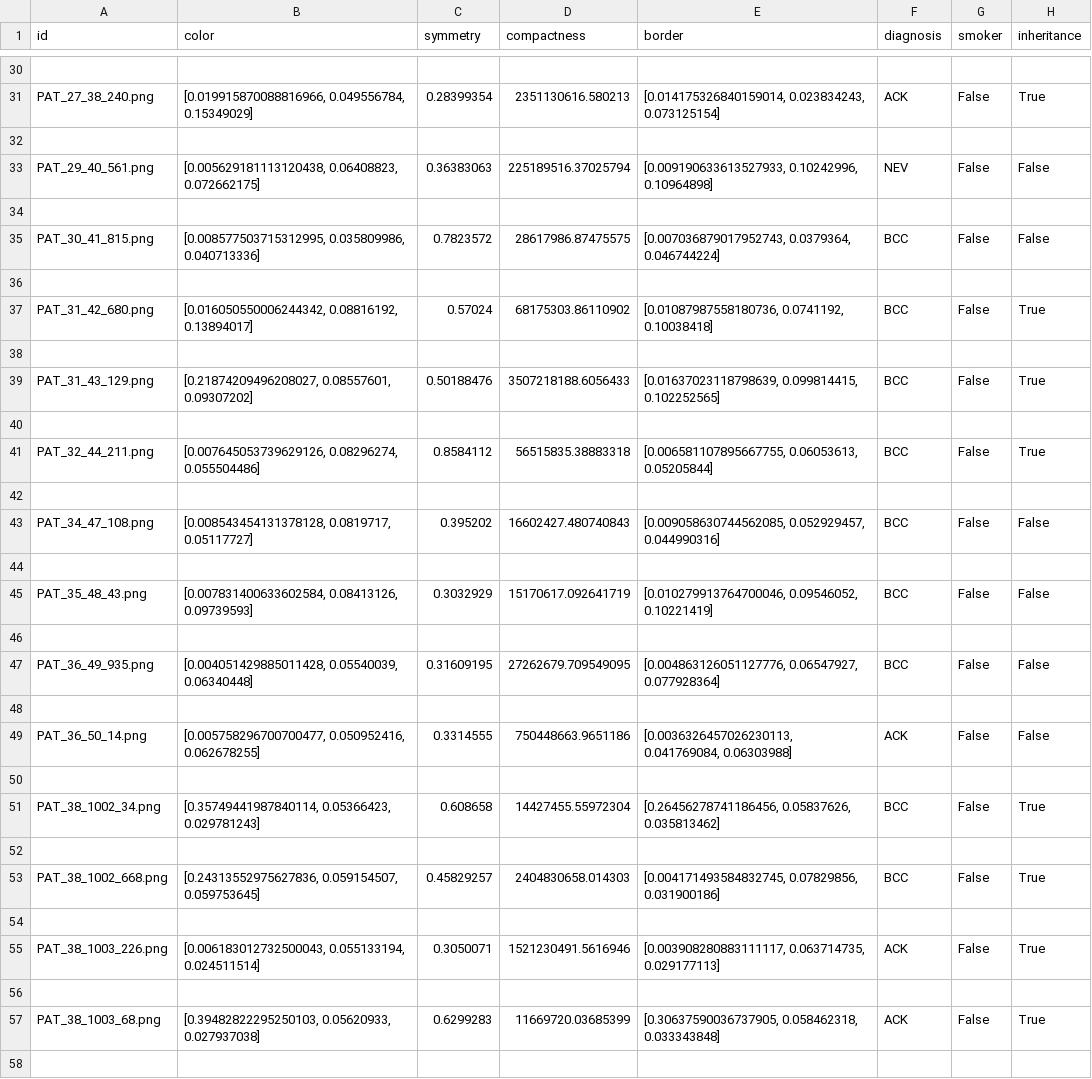
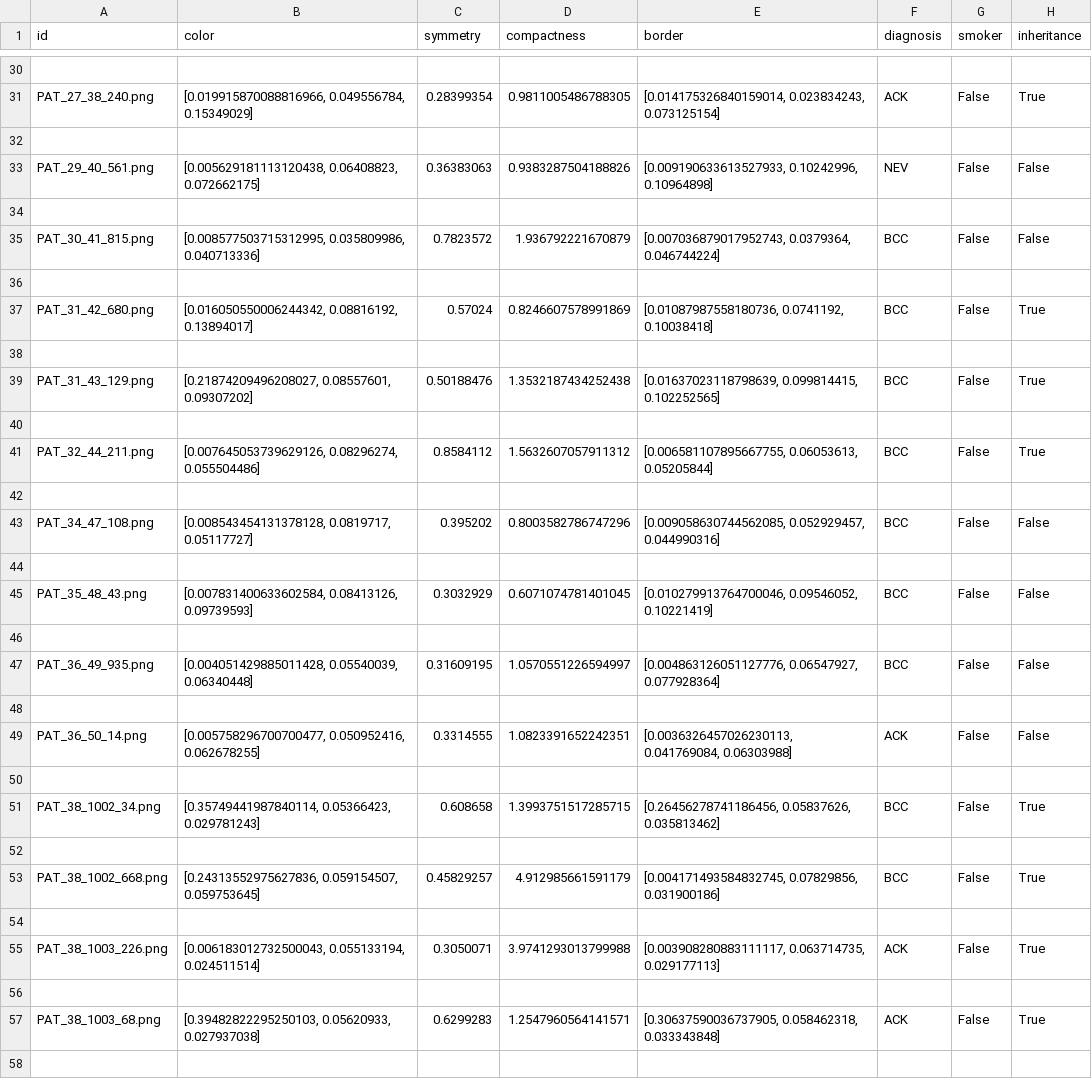
Before and after one commit to MrStrelan/Medical_Imaging, a CSV file: dataExtracted.csv, drawn as a sheet; only a part is shown, gaps mark what is left out; the diff covers the shown part only; the diff names each change by its address in the sheet, - before the commit and + after, or states it on an @@ line.

```diff
--- a/dataExtracted.csv
+++ b/dataExtracted.csv
-D31 (compactness): 2351130616.580213
+D31 (compactness): 0.9811005486788305
-D33 (compactness): 225189516.37025794
+D33 (compactness): 0.9383287504188826
-D35 (compactness): 28617986.87475575
+D35 (compactness): 1.936792221670879
-D37 (compactness): 68175303.86110902
+D37 (compactness): 0.8246607578991869
-D39 (compactness): 3507218188.6056433
+D39 (compactness): 1.3532187434252438
-D41 (compactness): 56515835.38883318
+D41 (compactness): 1.5632607057911312
-D43 (compactness): 16602427.480740843
+D43 (compactness): 0.8003582786747296
-D45 (compactness): 15170617.092641719
+D45 (compactness): 0.6071074781401045
-D47 (compactness): 27262679.709549095
+D47 (compactness): 1.0570551226594997
-D49 (compactness): 750448663.9651186
+D49 (compactness): 1.0823391652242351
-D51 (compactness): 14427455.55972304
+D51 (compactness): 1.3993751517285715
-D53 (compactness): 2404830658.014303
+D53 (compactness): 4.912985661591179
-D55 (compactness): 1521230491.5616946
+D55 (compactness): 3.9741293013799988
-D57 (compactness): 11669720.03685399
+D57 (compactness): 1.2547960564141571
```
Also changed, not shown: 87 edited cells elsewhere in this file, 2 other files.
